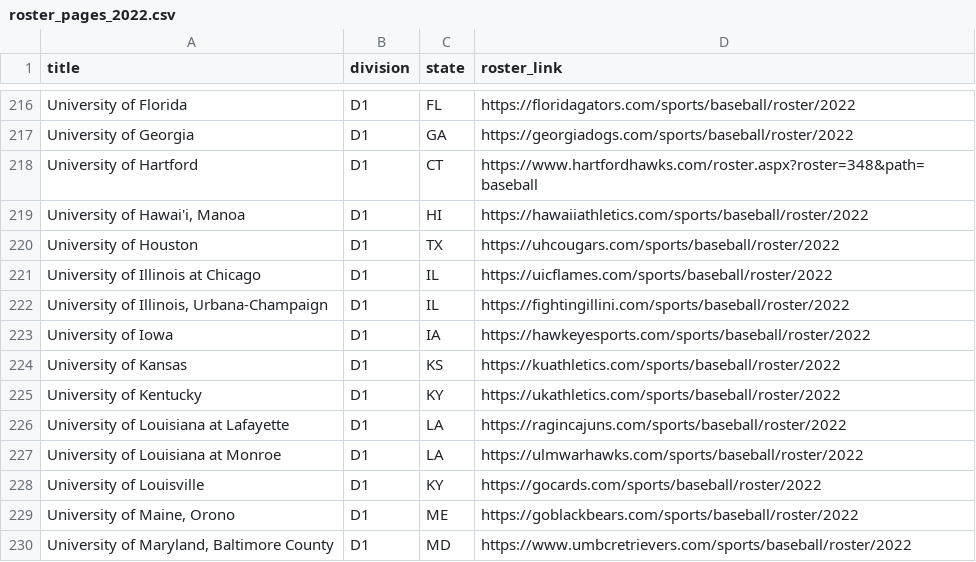
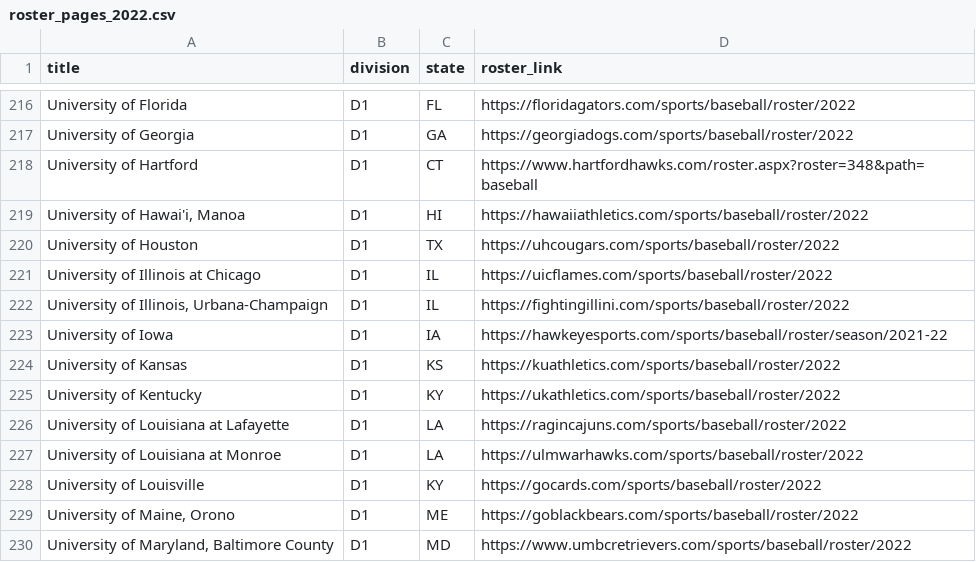
Before and after one commit to peteb206/canadians_in_college_baseball, a CSV file: roster_pages_2022.csv, drawn as a sheet; only a part is shown, gaps mark what is left out.

```diff
--- a/roster_pages_2022.csv
+++ b/roster_pages_2022.csv
@@ -222,3 +222,3 @@ University of Illinois at Chicago,D1,IL,https://uicflames.com/sports/baseball/ro
 "University of Illinois, Urbana-Champaign",D1,IL,https://fightingillini.com/sports/baseball/roster/2022
-University of Iowa,D1,IA,https://hawkeyesports.com/sports/baseball/roster/2022
+University of Iowa,D1,IA,https://hawkeyesports.com/sports/baseball/roster/season/2021-22
 University of Kansas,D1,KS,https://kuathletics.com/sports/baseball/roster/2022
```
Also changed, not shown: canadians_2022.csv, 1 other file.
